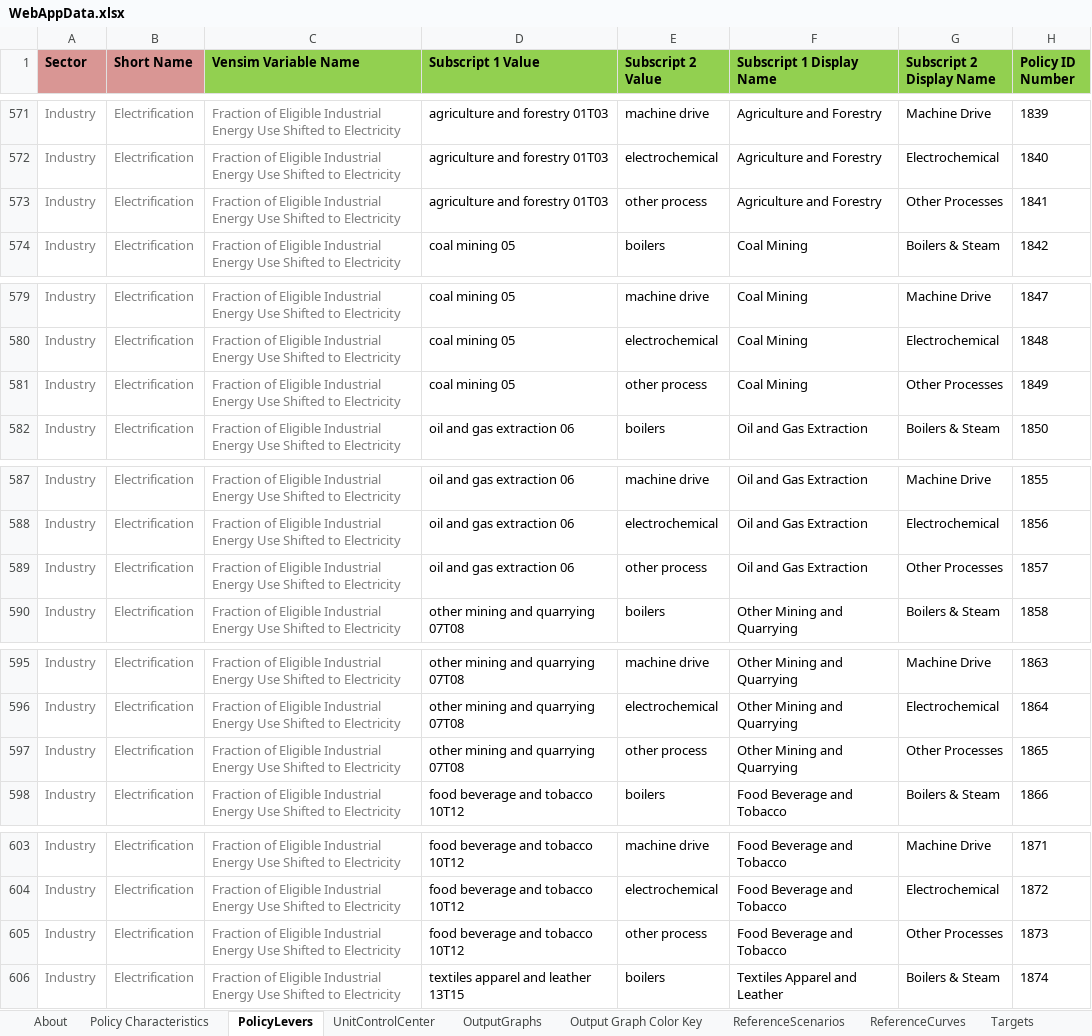
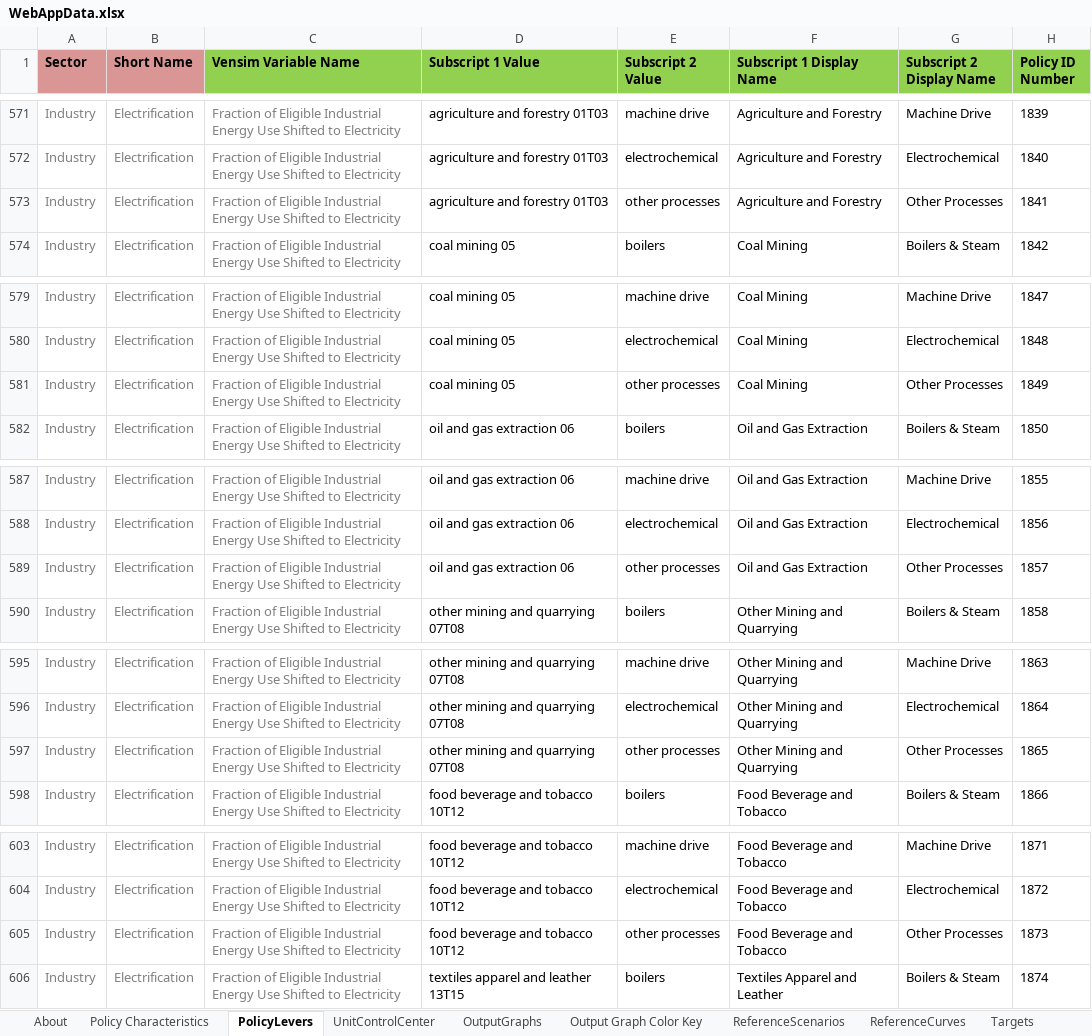
Before and after one commit to EnergyInnovation/eps-eu, an Excel workbook: WebAppData.xlsx, sheet PolicyLevers, drawn as a sheet; only a part is shown, gaps mark what is left out; values as stored, in another font and other column widths than the file's, no borders; conditional formats not drawn; the diff covers the shown part only; the diff names each change by its address in the sheet, - before the commit and + after, or states it on an @@ line.

Commit message:
Fixes "other processes" subscript element in WebAppData, adds elec technologies to RnD policy in FoPITY

```diff
--- a/WebAppData.xlsx (sheet PolicyLevers)
+++ b/WebAppData.xlsx (sheet PolicyLevers)
-E573 (Subscript 2 Value): other process
+E573 (Subscript 2 Value): other processes
-E581 (Subscript 2 Value): other process
+E581 (Subscript 2 Value): other processes
-E589 (Subscript 2 Value): other process
+E589 (Subscript 2 Value): other processes
-E597 (Subscript 2 Value): other process
+E597 (Subscript 2 Value): other processes
-E605 (Subscript 2 Value): other process
+E605 (Subscript 2 Value): other processes
```
Also changed, not shown: 45 edited cells elsewhere in this sheet, 20 other files.
